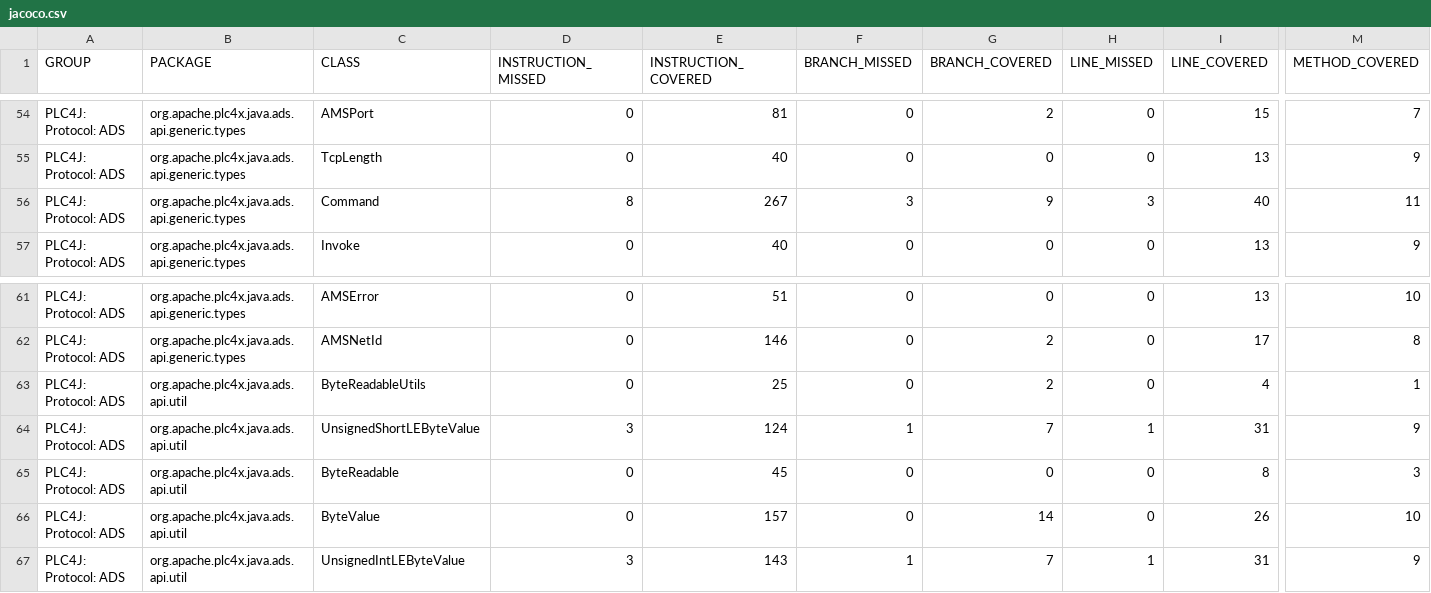
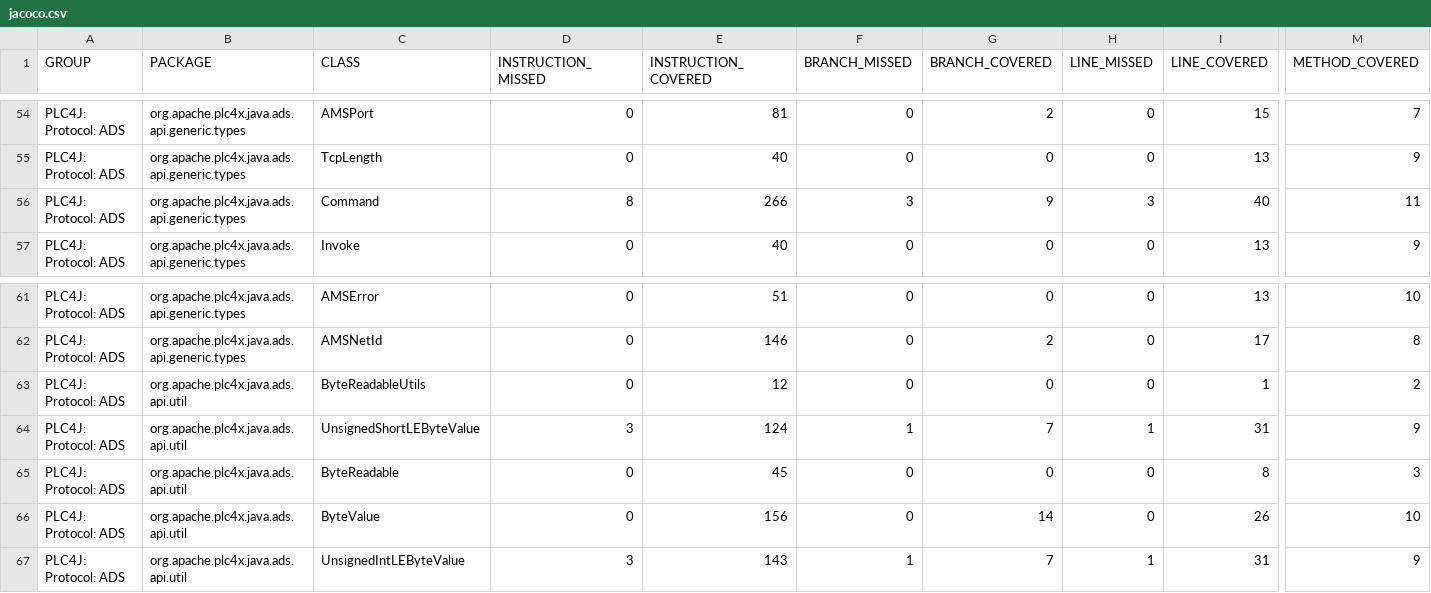
Before and after one commit to zjlhxq/plc4x, a CSV file: plc4j/plc4j-protocols/plc4j-protocol-ads/jacoco/jacoco.csv, drawn as a sheet; only a part is shown, gaps mark what is left out; the diff names each change by its address in the sheet, - before the commit and + after, or states it on an @@ line.

```diff
--- a/plc4j/plc4j-protocols/plc4j-protocol-ads/jacoco/jacoco.csv
+++ b/plc4j/plc4j-protocols/plc4j-protocol-ads/jacoco/jacoco.csv
-E56 (INSTRUCTION_COVERED): 267
+E56 (INSTRUCTION_COVERED): 266
-E63 (INSTRUCTION_COVERED): 25
+E63 (INSTRUCTION_COVERED): 12
-G63 (BRANCH_COVERED): 2
+G63 (BRANCH_COVERED): 0
-I63 (LINE_COVERED): 4
+I63 (LINE_COVERED): 1
-M63 (METHOD_COVERED): 1
+M63 (METHOD_COVERED): 2
-E66 (INSTRUCTION_COVERED): 157
+E66 (INSTRUCTION_COVERED): 156
```
Also changed, not shown: 52 other files.
